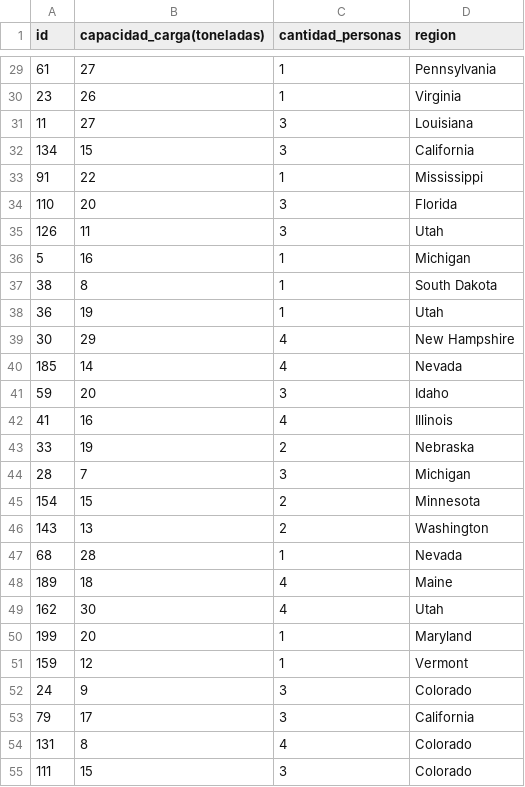
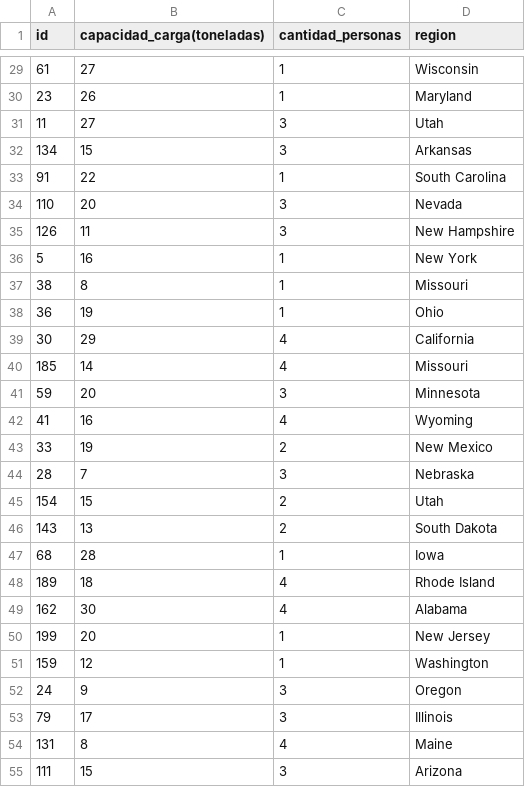
Before and after one commit to TheMightyTsar/iic2413grupo54, a CSV file: E2/Extractor de datos/PoblarTablas/vehiculos.csv, drawn as a sheet; only a part is shown, gaps mark what is left out; the diff covers the shown part only.

```diff
--- a/E2/Extractor de datos/PoblarTablas/vehiculos.csv
+++ b/E2/Extractor de datos/PoblarTablas/vehiculos.csv
@@ -29,27 +29,27 @@ id,capacidad_carga(toneladas),cantidad_personas,region
-61,27,1,Pennsylvania
-23,26,1,Virginia
-11,27,3,Louisiana
-134,15,3,California
-91,22,1,Mississippi
-110,20,3,Florida
-126,11,3,Utah
-5,16,1,Michigan
-38,8,1,South Dakota
-36,19,1,Utah
-30,29,4,New Hampshire
-185,14,4,Nevada
-59,20,3,Idaho
-41,16,4,Illinois
-33,19,2,Nebraska
-28,7,3,Michigan
-154,15,2,Minnesota
-143,13,2,Washington
-68,28,1,Nevada
-189,18,4,Maine
-162,30,4,Utah
-199,20,1,Maryland
-159,12,1,Vermont
-24,9,3,Colorado
-79,17,3,California
-131,8,4,Colorado
-111,15,3,Colorado
+61,27,1,Wisconsin
+23,26,1,Maryland
+11,27,3,Utah
+134,15,3,Arkansas
+91,22,1,South Carolina
+110,20,3,Nevada
+126,11,3,New Hampshire
+5,16,1,New York
+38,8,1,Missouri
+36,19,1,Ohio
+30,29,4,California
+185,14,4,Missouri
+59,20,3,Minnesota
+41,16,4,Wyoming
+33,19,2,New Mexico
+28,7,3,Nebraska
+154,15,2,Utah
+143,13,2,South Dakota
+68,28,1,Iowa
+189,18,4,Rhode Island
+162,30,4,Alabama
+199,20,1,New Jersey
+159,12,1,Washington
+24,9,3,Oregon
+79,17,3,Illinois
+131,8,4,Maine
+111,15,3,Arizona
```
Also changed, not shown: 167 edited cells elsewhere in this file, E2/Extractor de datos/PoblarTablas/despachos.csv, E2/Extractor de datos/PoblarTablas/repartidores.csv, 7 other files.
